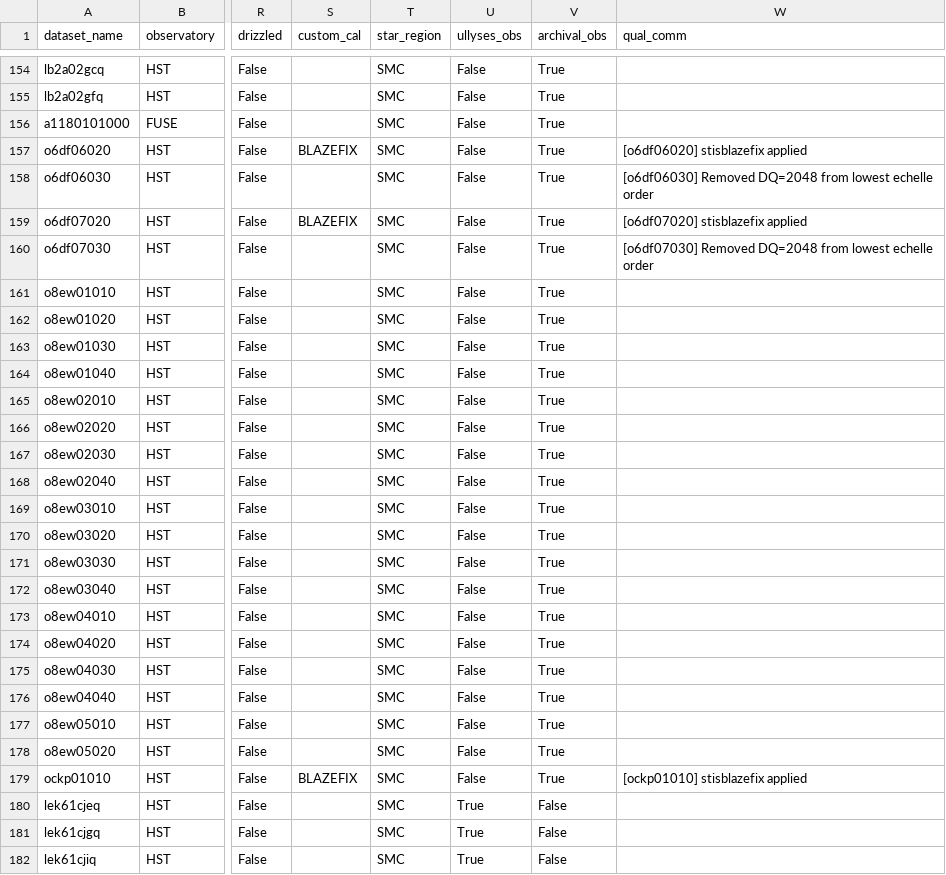
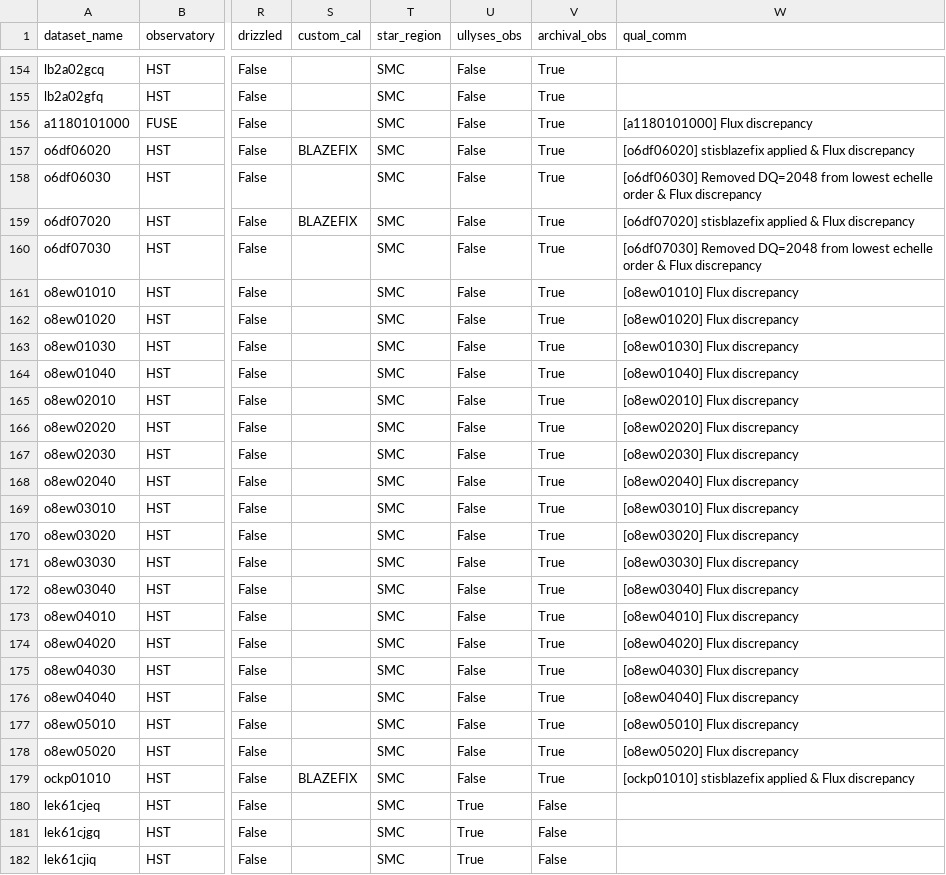
Before and after one commit to spacetelescope/ullyses-utils, a CSV file: src/ullyses_utils/data/calibration_metadata/ullyses_calibration_db.csv, drawn as a sheet; only a part is shown, gaps mark what is left out; the diff covers the shown part only; the diff names each change by its address in the sheet, - before the commit and + after, or states it on an @@ line.

```diff
--- a/src/ullyses_utils/data/calibration_metadata/ullyses_calibration_db.csv
+++ b/src/ullyses_utils/data/calibration_metadata/ullyses_calibration_db.csv
-W156 (qual_comm): (empty)
+W156 (qual_comm): [a1180101000] Flux discrepancy
-W157 (qual_comm): [o6df06020] stisblazefix applied
+W157 (qual_comm): [o6df06020] stisblazefix applied & Flux discrepancy
-W158 (qual_comm): …echelle order
+W158 (qual_comm): …echelle order & Flux discrepancy
-W159 (qual_comm): [o6df07020] stisblazefix applied
+W159 (qual_comm): [o6df07020] stisblazefix applied & Flux discrepancy
-W160 (qual_comm): …echelle order
+W160 (qual_comm): …echelle order & Flux discrepancy
-W161 (qual_comm): (empty)
+W161 (qual_comm): [o8ew01010] Flux discrepancy
-W162 (qual_comm): (empty)
+W162 (qual_comm): [o8ew01020] Flux discrepancy
-W163 (qual_comm): (empty)
+W163 (qual_comm): [o8ew01030] Flux discrepancy
-W164 (qual_comm): (empty)
+W164 (qual_comm): [o8ew01040] Flux discrepancy
-W165 (qual_comm): (empty)
+W165 (qual_comm): [o8ew02010] Flux discrepancy
-W166 (qual_comm): (empty)
+W166 (qual_comm): [o8ew02020] Flux discrepancy
-W167 (qual_comm): (empty)
+W167 (qual_comm): [o8ew02030] Flux discrepancy
-W168 (qual_comm): (empty)
+W168 (qual_comm): [o8ew02040] Flux discrepancy
-W169 (qual_comm): (empty)
+W169 (qual_comm): [o8ew03010] Flux discrepancy
-W170 (qual_comm): (empty)
+W170 (qual_comm): [o8ew03020] Flux discrepancy
-W171 (qual_comm): (empty)
+W171 (qual_comm): [o8ew03030] Flux discrepancy
-W172 (qual_comm): (empty)
+W172 (qual_comm): [o8ew03040] Flux discrepancy
-W173 (qual_comm): (empty)
+W173 (qual_comm): [o8ew04010] Flux discrepancy
-W174 (qual_comm): (empty)
+W174 (qual_comm): [o8ew04020] Flux discrepancy
-W175 (qual_comm): (empty)
+W175 (qual_comm): [o8ew04030] Flux discrepancy
-W176 (qual_comm): (empty)
+W176 (qual_comm): [o8ew04040] Flux discrepancy
-W177 (qual_comm): (empty)
+W177 (qual_comm): [o8ew05010] Flux discrepancy
-W178 (qual_comm): (empty)
+W178 (qual_comm): [o8ew05020] Flux discrepancy
-W179 (qual_comm): [ockp01010] stisblazefix applied
+W179 (qual_comm): [ockp01010] stisblazefix applied & Flux discrepancy
```
Also changed, not shown: 77 edited cells elsewhere in this file, src/ullyses_utils/data/calibration_metadata/ullyses_quality_comments.csv.
